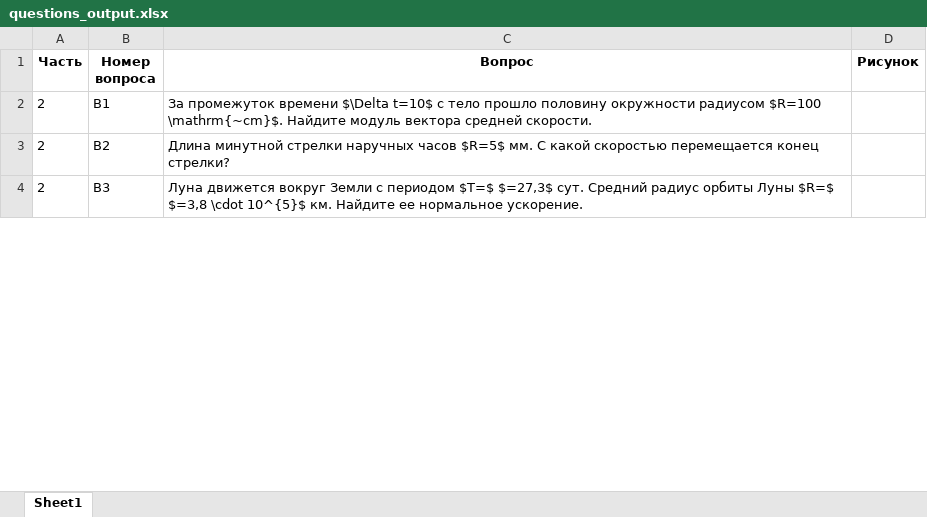
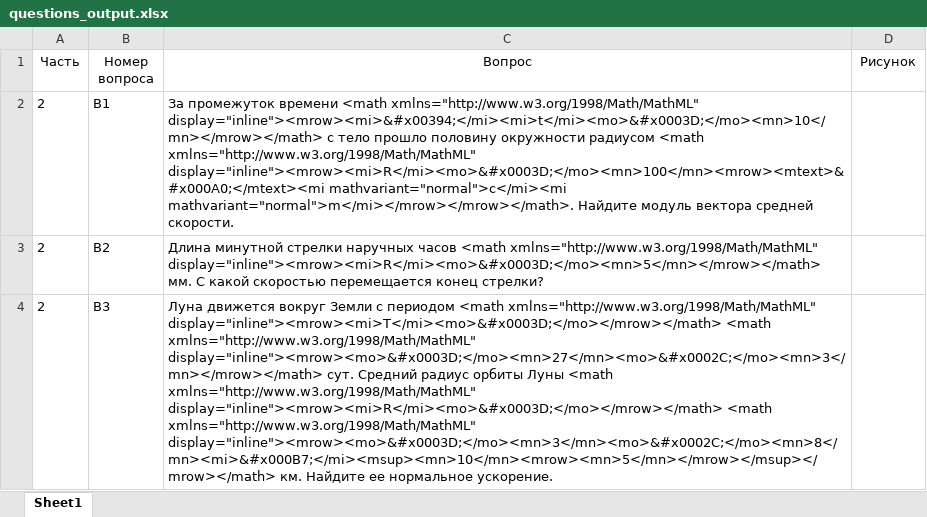
Before and after one commit to saikal12/parser_to_excel, an Excel workbook: questions_output.xlsx, sheet Sheet1, drawn as a sheet; only a part is shown; values as stored, in another font and other column widths than the file's, no borders; the diff covers the shown part only; the diff names each change by its address in the sheet, - before the commit and + after, or states it on an @@ line.

```diff
--- a/questions_output.xlsx (sheet Sheet1)
+++ b/questions_output.xlsx (sheet Sheet1)
-A1:D1 bold: on
+A1:D1 bold: off
-C2 (Вопрос): …промежуток времени $\Delta t=10$ с тело прошло половину окружности радиусом $R=100 \mathrm{~cm}$. Найдите модуль…
+C2 (Вопрос): …промежуток времени <math xmlns="http://www.w3.org/1998/Math/MathML" display="inline"><mrow><mi>&#x00394;</mi><mi>t</mi><mo>&#x0003D;</mo><mn>10</mn></mrow></math> с тело прошло половину окружности радиусом <math xmlns="http://www.w3.org/1998/Math/MathML" display="inline"><mrow><mi>R</mi><mo>&#x0003D;</mo><mn>100</mn><mrow><mtext>&#x000A0;</mtext><mi mathvariant="normal">c</mi><mi mathvariant="normal">m</mi></mrow></mrow></math>. Найдите модуль…
-C3 (Вопрос): …наручных часов $R=5$ мм. С…
+C3 (Вопрос): …наручных часов <math xmlns="http://www.w3.org/1998/Math/MathML" display="inline"><mrow><mi>R</mi><mo>&#x0003D;</mo><mn>5</mn></mrow></math> мм. С…
-C4 (Вопрос): …с периодом $T=$ $=27,3$ сут. Средний радиус орбиты Луны $R=$ $=3,8 \cdot 10^{5}$ км. Найдите…
+C4 (Вопрос): …с периодом <math xmlns="http://www.w3.org/1998/Math/MathML" display="inline"><mrow><mi>T</mi><mo>&#x0003D;</mo></mrow></math> <math xmlns="http://www.w3.org/1998/Math/MathML" display="inline"><mrow><mo>&#x0003D;</mo><mn>27</mn><mo>&#x0002C;</mo><mn>3</mn></mrow></math> сут. Средний радиус орбиты Луны <math xmlns="http://www.w3.org/1998/Math/MathML" display="inline"><mrow><mi>R</mi><mo>&#x0003D;</mo></mrow></math> <math xmlns="http://www.w3.org/1998/Math/MathML" display="inline"><mrow><mo>&#x0003D;</mo><mn>3</mn><mo>&#x0002C;</mo><mn>8</mn><mi>&#x000B7;</mi><msup><mn>10</mn><mrow><mn>5</mn></mrow></msup></mrow></math> км. Найдите…
```
Also changed, not shown: 8 edited cells elsewhere in this sheet, 1 other file.
